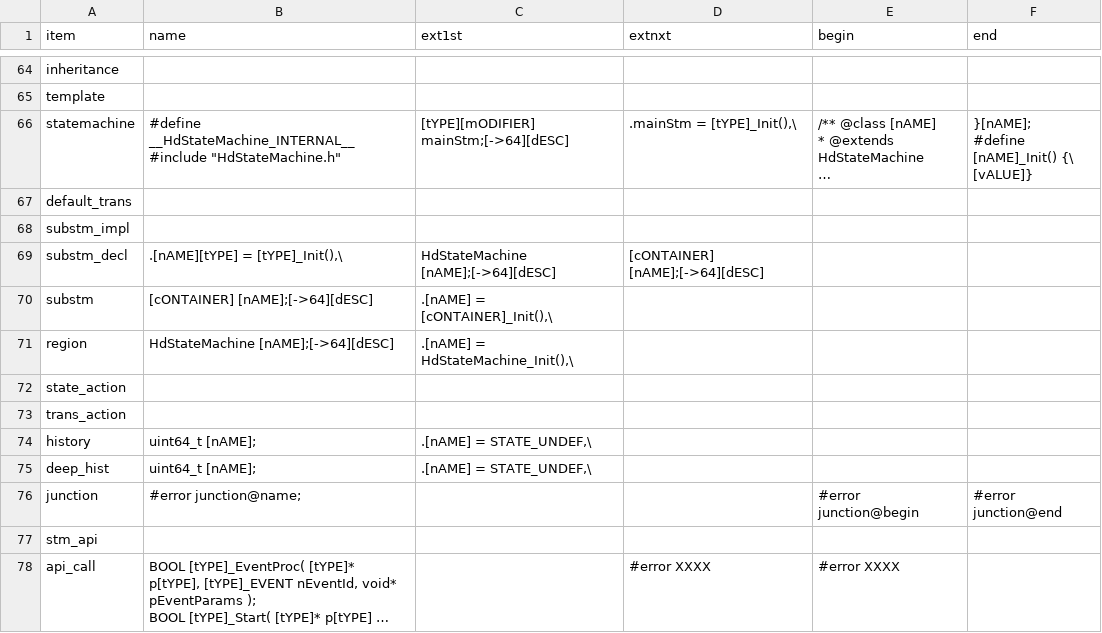
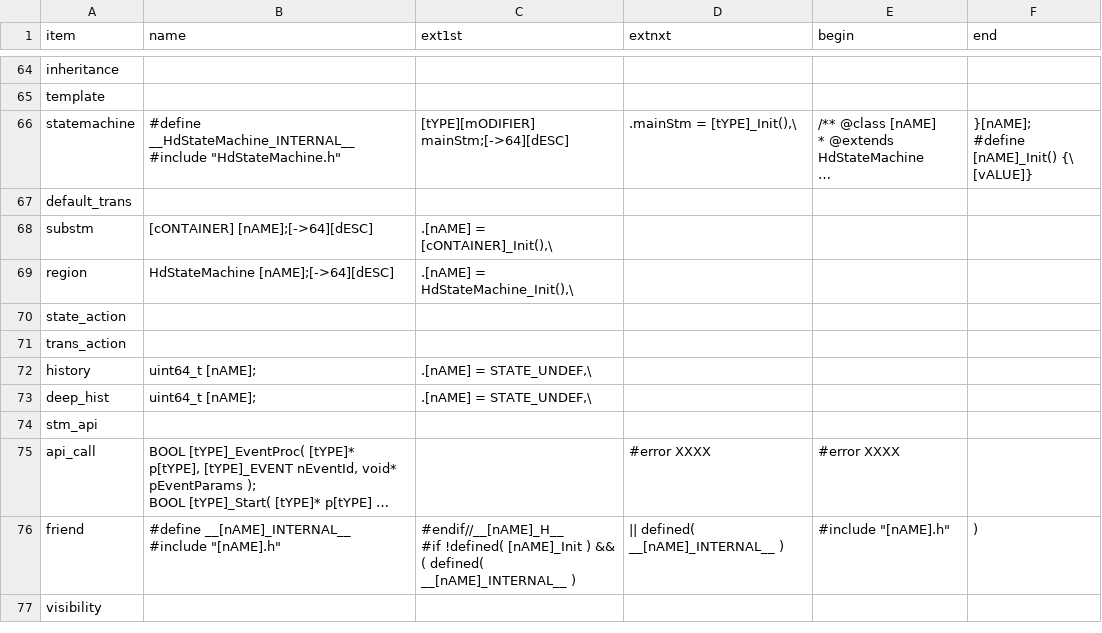
Before and after one commit to ducyen/ClasHStamP_Online, a CSV file: release/Syntax_HNew.csv, drawn as a sheet; only a part is shown, gaps mark what is left out; the shorter side is filled out with more unchanged rows; long unchanged cells end in …; the diff names each change by its address in the sheet, - before the commit and + after, or states it on an @@ line.

```diff
--- a/release/Syntax_HNew.csv
+++ b/release/Syntax_HNew.csv
-row 68: substm_impl
-row 69: substm_decl | .[nAME][tYPE] = [tYPE]_Init(),\ | HdStateMachine [nAME];[->64][dESC] | [cONTAINER] [nAME];[->64][dESC]
-row 76: junction | #error junction@name; |  |  | #error junction@begin | #error junction@end
```
Also changed, not shown: release/Syntax_CNew.csv, 2 other files.
